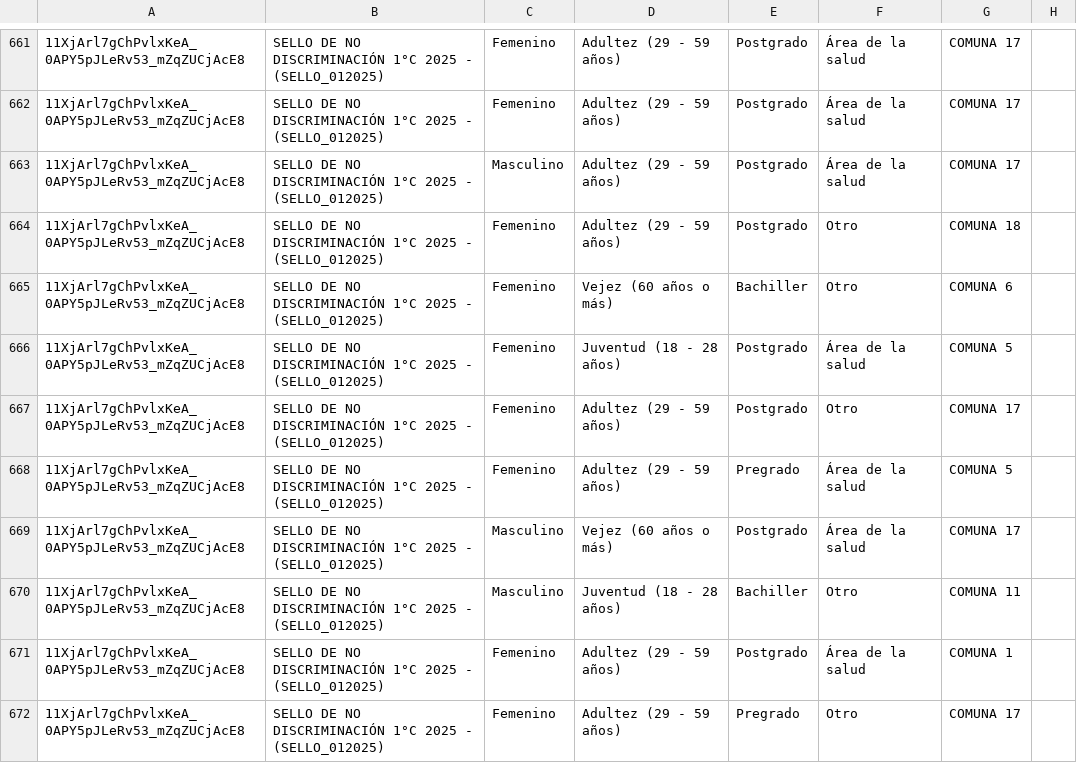
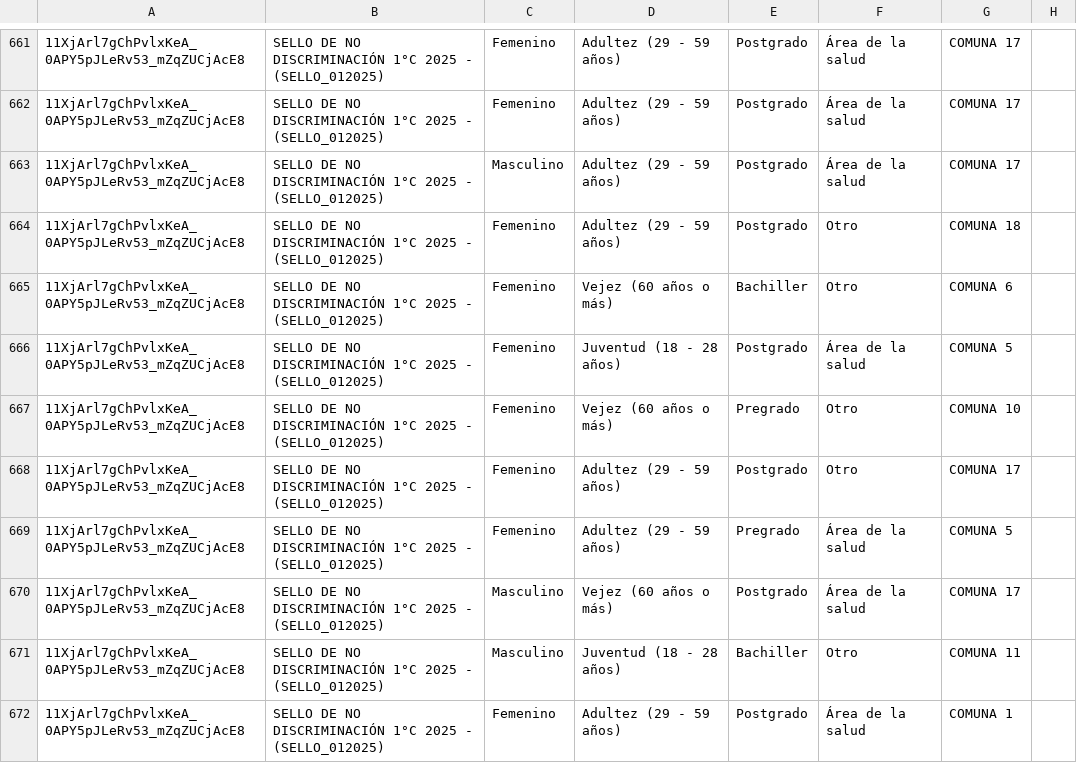
Before and after one commit to SecSaludCali/Tesis_Moodle, a CSV file: dim_perfiles.csv, drawn as a sheet; only a part is shown, gaps mark what is left out; the shorter side is filled out with more unchanged rows.

```diff
--- a/dim_perfiles.csv
+++ b/dim_perfiles.csv
@@ -666,2 +666,3 @@
 11XjArl7gChPvlxKeA_0APY5pJLeRv53_mZqZUCjAcE8,SELLO DE NO DISCRIMINACIÓN 1°C 2025 - (SELLO_012025),Femenino,Juventud (18 - 28 años),Postgrado,Área de la salud,COMUNA 5,
+11XjArl7gChPvlxKeA_0APY5pJLeRv53_mZqZUCjAcE8,SELLO DE NO DISCRIMINACIÓN 1°C 2025 - (SELLO_012025),Femenino,Vejez (60 años o más),Pregrado,Otro,COMUNA 10,
 11XjArl7gChPvlxKeA_0APY5pJLeRv53_mZqZUCjAcE8,SELLO DE NO DISCRIMINACIÓN 1°C 2025 - (SELLO_012025),Femenino,Adultez (29 - 59 años),Postgrado,Otro,COMUNA 17,
```
Also changed, not shown: demografia_consolidada.csv, descargas_moodle/progress.sello_012025.csv, 4 other files.
